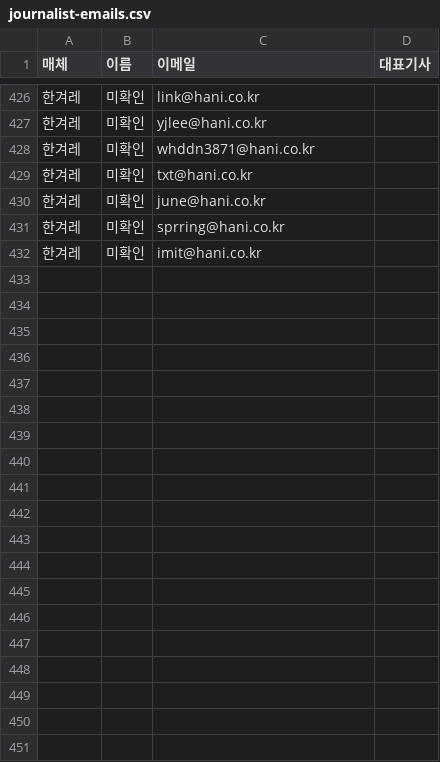
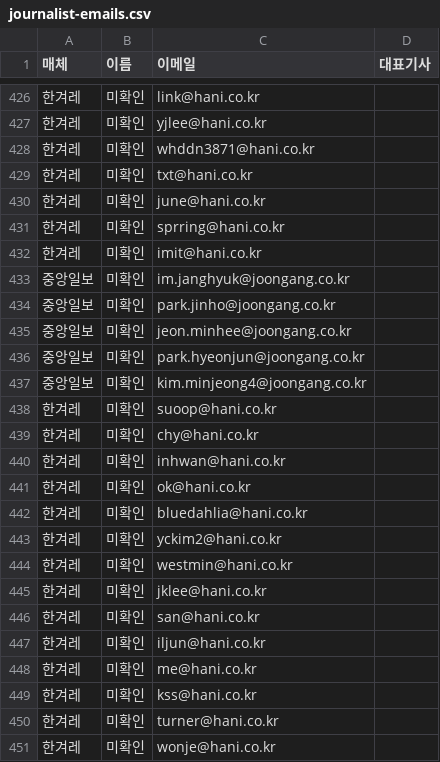
Before and after one commit to nameofkk/wewantpeace, a CSV file: docs/journalist-emails.csv, drawn as a sheet; only a part is shown, gaps mark what is left out; the diff covers the shown part only.

```diff
--- a/docs/journalist-emails.csv
+++ b/docs/journalist-emails.csv
@@ -432 +432,20 @@
 한겨레,미확인,imit@hani.co.kr,""
+중앙일보,미확인,im.janghyuk@joongang.co.kr,""
+중앙일보,미확인,park.jinho@joongang.co.kr,""
+중앙일보,미확인,jeon.minhee@joongang.co.kr,""
+중앙일보,미확인,park.hyeonjun@joongang.co.kr,""
+중앙일보,미확인,kim.minjeong4@joongang.co.kr,""
+한겨레,미확인,suoop@hani.co.kr,""
+한겨레,미확인,chy@hani.co.kr,""
+한겨레,미확인,inhwan@hani.co.kr,""
+한겨레,미확인,ok@hani.co.kr,""
+한겨레,미확인,bluedahlia@hani.co.kr,""
+한겨레,미확인,yckim2@hani.co.kr,""
+한겨레,미확인,westmin@hani.co.kr,""
+한겨레,미확인,jklee@hani.co.kr,""
+한겨레,미확인,san@hani.co.kr,""
+한겨레,미확인,iljun@hani.co.kr,""
+한겨레,미확인,me@hani.co.kr,""
+한겨레,미확인,kss@hani.co.kr,""
+한겨레,미확인,turner@hani.co.kr,""
+한겨레,미확인,wonje@hani.co.kr,""
```
Also changed, not shown: 30 added rows elsewhere in this file, 1 other file.
